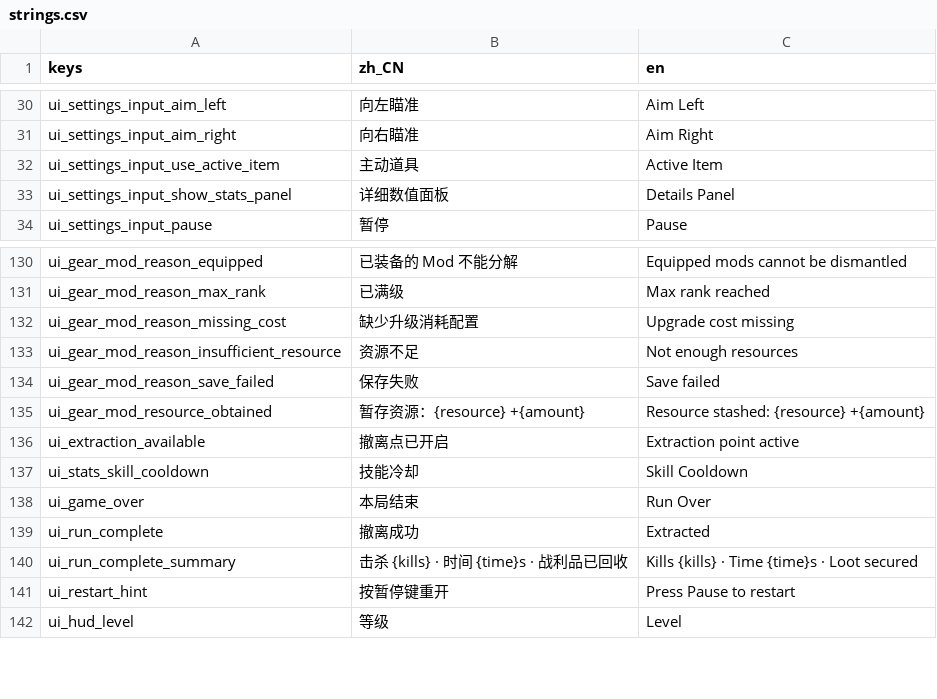
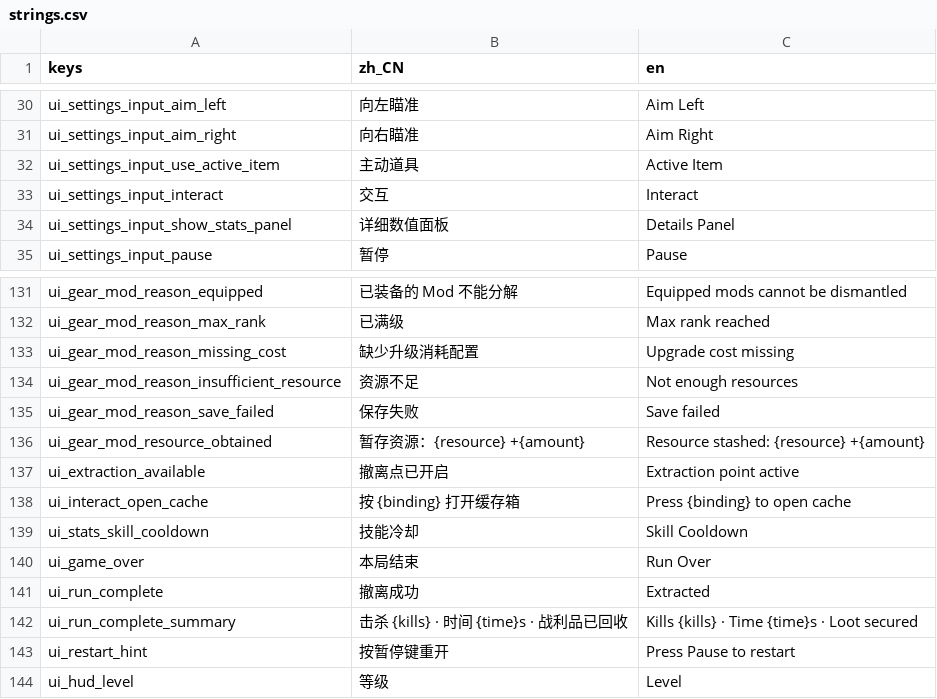
Before and after one commit to AnonNetizen/wasd, a CSV file: client/locale/strings.csv, drawn as a sheet; only a part is shown, gaps mark what is left out.

Commit message:
feat(f12): add interactable loot caches

```diff
--- a/client/locale/strings.csv
+++ b/client/locale/strings.csv
@@ -32,2 +32,3 @@ ui_settings_input_aim_right,向右瞄准,Aim Right
 ui_settings_input_use_active_item,主动道具,Active Item
+ui_settings_input_interact,交互,Interact
 ui_settings_input_show_stats_panel,详细数值面板,Details Panel
@@ -136,2 +137,3 @@ ui_gear_mod_resource_obtained,暂存资源：{resource} +{amount},Resource stash
 ui_extraction_available,撤离点已开启,Extraction point active
+ui_interact_open_cache,按 {binding} 打开缓存箱,Press {binding} to open cache
 ui_stats_skill_cooldown,技能冷却,Skill Cooldown
```
Also changed, not shown: 38 other files.
